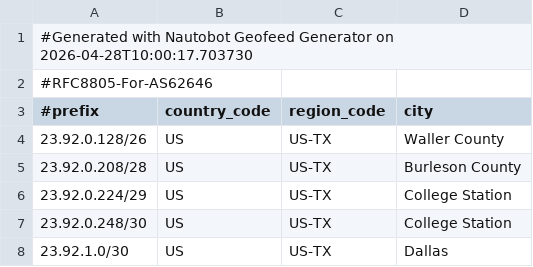
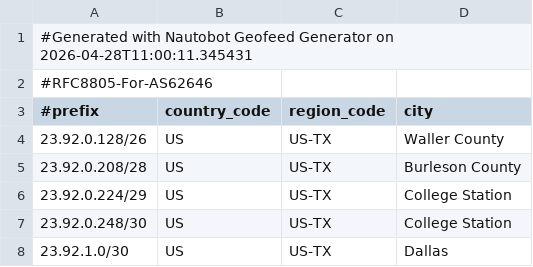
Before and after one commit to WireStar-Networks/geofeed, a CSV file: geofeed.csv, drawn as a sheet; only a part is shown.

Commit message:
Update geofeed 2026-04-28 11:00:11

```diff
--- a/geofeed.csv
+++ b/geofeed.csv
@@ -1,2 +1,2 @@
-#Generated with Nautobot Geofeed Generator on 2026-04-28T10:00:17.703730
+#Generated with Nautobot Geofeed Generator on 2026-04-28T11:00:11.345431
 #RFC8805-For-AS62646
```
